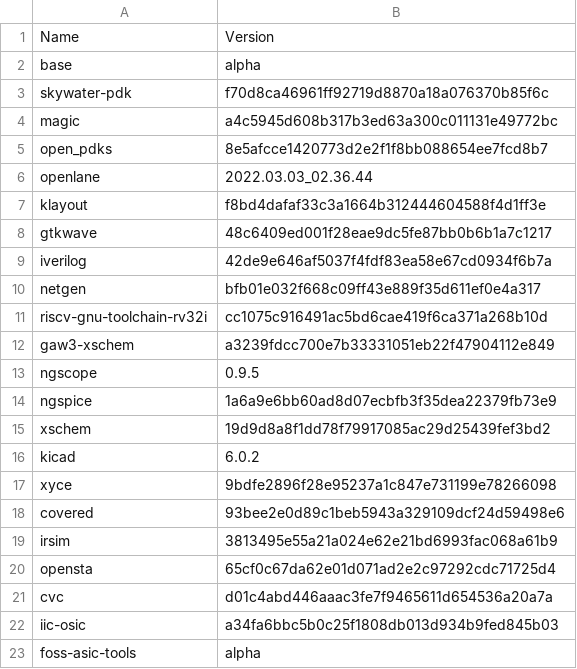
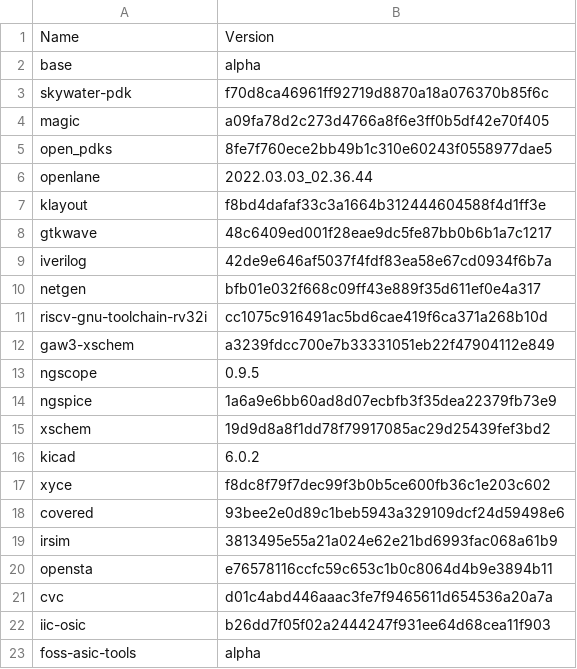
Before and after one commit to efabless/foss-asic-tools, a CSV file: recipes/recipe.csv, drawn as a sheet.

Commit message:
Update versions

```diff
--- a/recipes/recipe.csv
+++ b/recipes/recipe.csv
@@ -3,4 +3,4 @@ base,alpha
 skywater-pdk,f70d8ca46961ff92719d8870a18a076370b85f6c
-magic,a4c5945d608b317b3ed63a300c011131e49772bc
-open_pdks,8e5afcce1420773d2e2f1f8bb088654ee7fcd8b7
+magic,a09fa78d2c273d4766a8f6e3ff0b5df42e70f405
+open_pdks,8fe7f760ece2bb49b1c310e60243f0558977dae5
 openlane,2022.03.03_02.36.44
@@ -16,8 +16,8 @@ xschem,19d9d8a8f1dd78f79917085ac29d25439fef3bd2
 kicad,6.0.2
-xyce,9bdfe2896f28e95237a1c847e731199e78266098
+xyce,f8dc8f79f7dec99f3b0b5ce600fb36c1e203c602
 covered,93bee2e0d89c1beb5943a329109dcf24d59498e6
 irsim,3813495e55a21a024e62e21bd6993fac068a61b9
-opensta,65cf0c67da62e01d071ad2e2c97292cdc71725d4
+opensta,e76578116ccfc59c653c1b0c8064d4b9e3894b11
 cvc,d01c4abd446aaac3fe7f9465611d654536a20a7a
-iic-osic,a34fa6bbc5b0c25f1808db013d934b9fed845b03
+iic-osic,b26dd7f05f02a2444247f931ee64d68cea11f903
 foss-asic-tools,alpha
```
